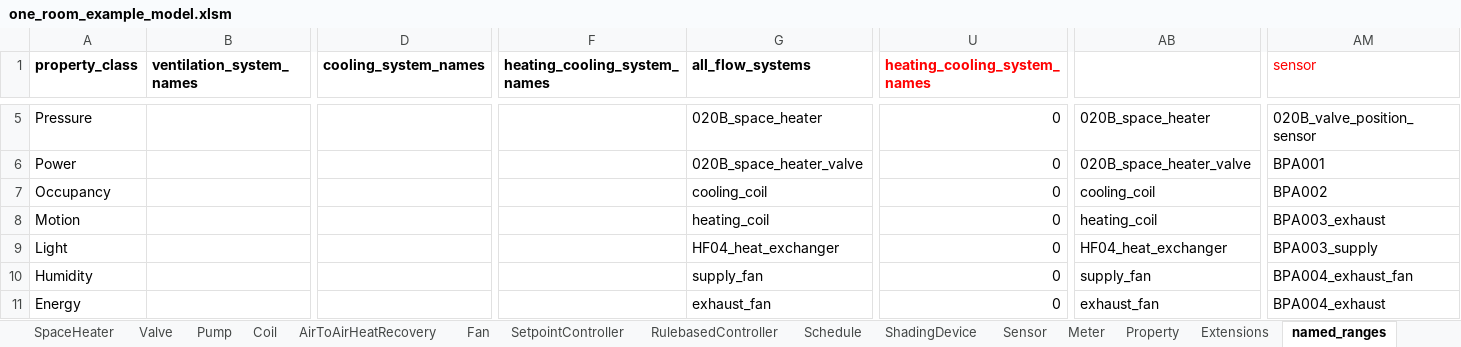
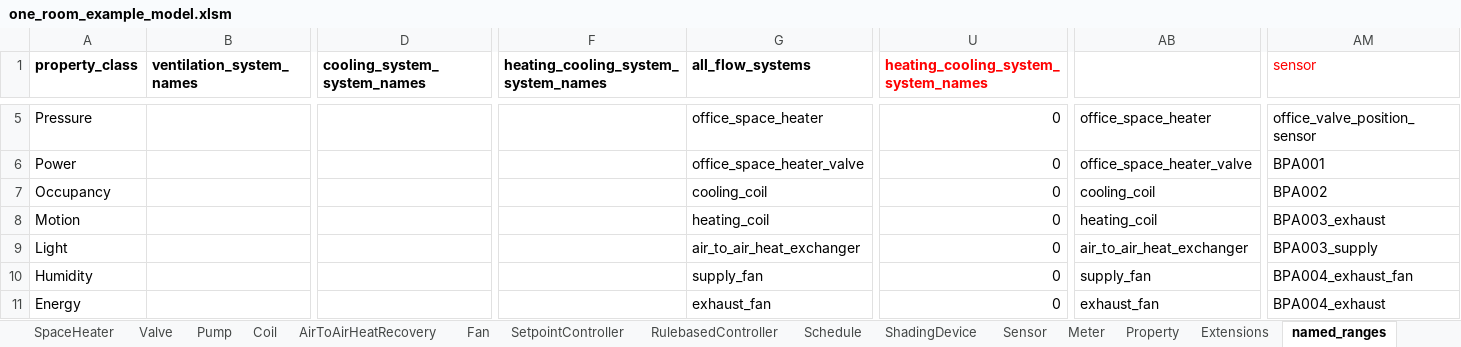
Before and after one commit to JBjoernskov/Twin4Build, an Excel workbook: twin4build/examples/estimator_example/one_room_example_model.xlsm, sheet named_ranges, drawn as a sheet; only a part is shown, gaps mark what is left out; values as stored, in another font and other column widths than the file's, no borders; the diff covers the shown part only; the diff names each change by its address in the sheet, - before the commit and + after, or states it on an @@ line.

Commit message:
Update examples and tests for renamed estimator_example components
The instance_graph.ttl was updated with new component naming conventions:
020B_* -> office_*, BTA004 -> supply_air_temperature_sensor. Update all
references across tests and notebooks. Also add datecolumn=0/valuecolumn=1
overrides in simulator and estimator tests since the test CSVs have 2
columns while instance_graph stores column indices for the original large
production CSVs.

```diff
--- a/twin4build/examples/estimator_example/one_room_example_model.xlsm (sheet named_ranges)
+++ b/twin4build/examples/estimator_example/one_room_example_model.xlsm (sheet named_ranges)
-D1: cooling_system_names
+D1: cooling_system_system_names
-F1: heating_cooling_system_names
+F1: heating_cooling_system_system_names
-U1: heating_cooling_system_names
+U1: heating_cooling_system_system_names
-G5 (all_flow_systems): 020B_space_heater
+G5 (all_flow_systems): office_space_heater
-AB5: 020B_space_heater
+AB5: office_space_heater
-AM5 (sensor): 020B_valve_position_sensor
+AM5 (sensor): office_valve_position_sensor
-G6 (all_flow_systems): 020B_space_heater_valve
+G6 (all_flow_systems): office_space_heater_valve
-AB6: 020B_space_heater_valve
+AB6: office_space_heater_valve
-G9 (all_flow_systems): HF04_heat_exchanger
+G9 (all_flow_systems): air_to_air_heat_exchanger
-AB9: HF04_heat_exchanger
+AB9: air_to_air_heat_exchanger
```
Also changed, not shown: 73 edited cells and cell formats elsewhere in this sheet, sheet Sensor, sheet SetpointController, sheet Damper, sheet Property, sheet Valve, sheet System, 7 more sheets, 6 other files.
